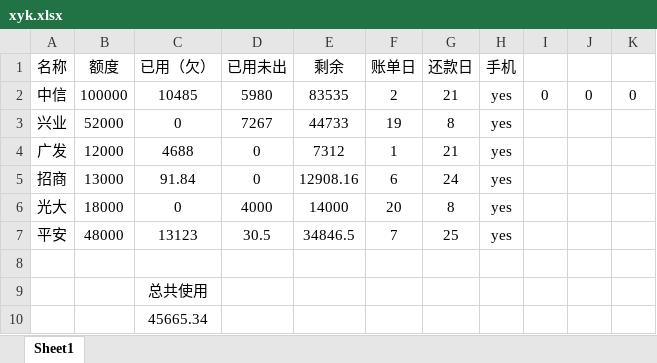
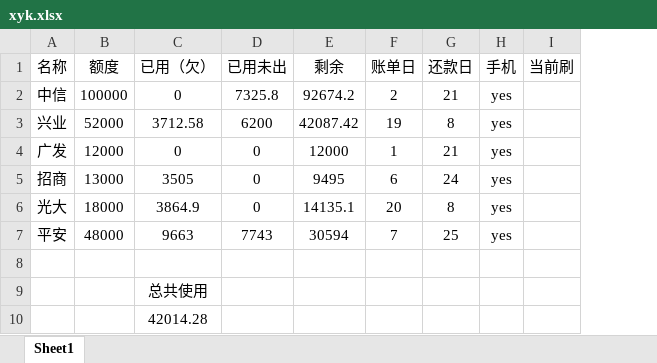
Before and after one commit to tianbiandeyun/zed-web, an Excel workbook: xyk.xlsx, sheet Sheet1, drawn as a sheet; values as stored, in another font and other column widths than the file's, no borders; removed rows and columns are numbered as before the commit, all else as after; the diff names each change by its address in the sheet, - before the commit and + after, or states it on an @@ line.

```diff
--- a/xyk.xlsx (sheet Sheet1)
+++ b/xyk.xlsx (sheet Sheet1)
-column I, row 2: 0
-column J, row 2: 0
-column K, row 2: 0
+column I (当前刷), empty
-C2 (已用（欠）): 10485
+C2 (已用（欠）): 0
-D2 (已用未出): 5980
+D2 (已用未出): 7325.8
-E2 (剩余): 83535
+E2 (剩余): 92674.2
-C3 (已用（欠）): 0
+C3 (已用（欠）): 3712.58
-D3 (已用未出): 7267
+D3 (已用未出): 6200
-E3 (剩余): 44733
+E3 (剩余): 42087.42
-C4 (已用（欠）): 4688
+C4 (已用（欠）): 0
-E4 (剩余): 7312
+E4 (剩余): 12000
-C5 (已用（欠）): 91.84
+C5 (已用（欠）): 3505
-E5 (剩余): 12908.16
+E5 (剩余): 9495
-C6 (已用（欠）): 0
+C6 (已用（欠）): 3864.9
-D6 (已用未出): 4000
+D6 (已用未出): 0
-E6 (剩余): 14000
+E6 (剩余): 14135.1
-C7 (已用（欠）): 13123
+C7 (已用（欠）): 9663
-D7 (已用未出): 30.5
+D7 (已用未出): 7743
-E7 (剩余): 34846.5
+E7 (剩余): 30594
-C10 (已用（欠）): 45665.34
+C10 (已用（欠）): 42014.28
```
